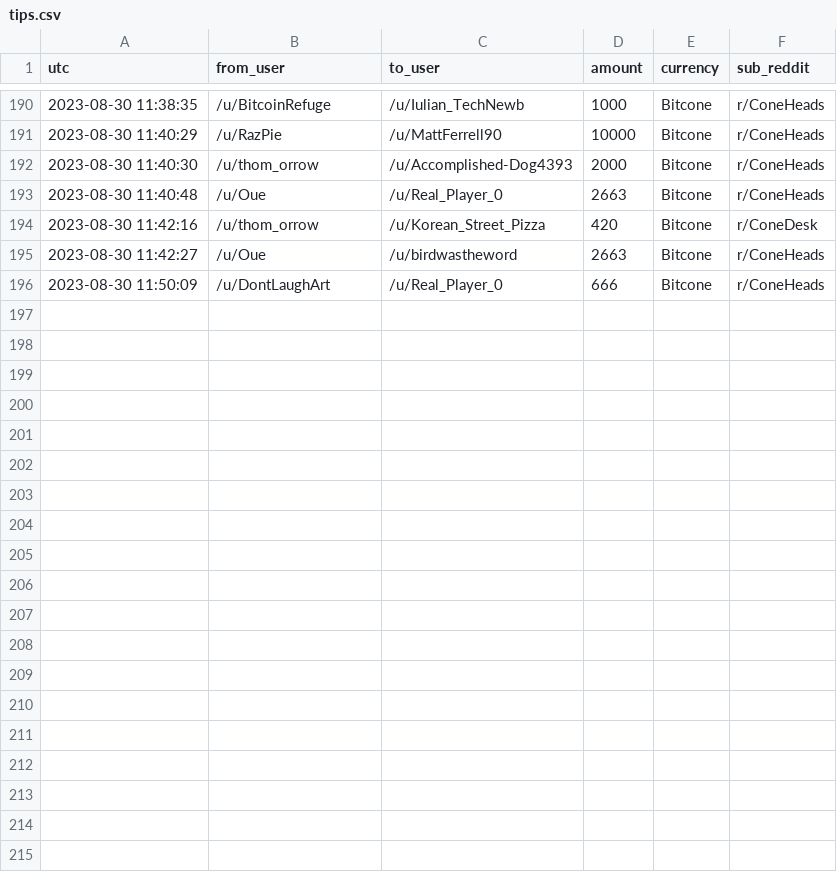
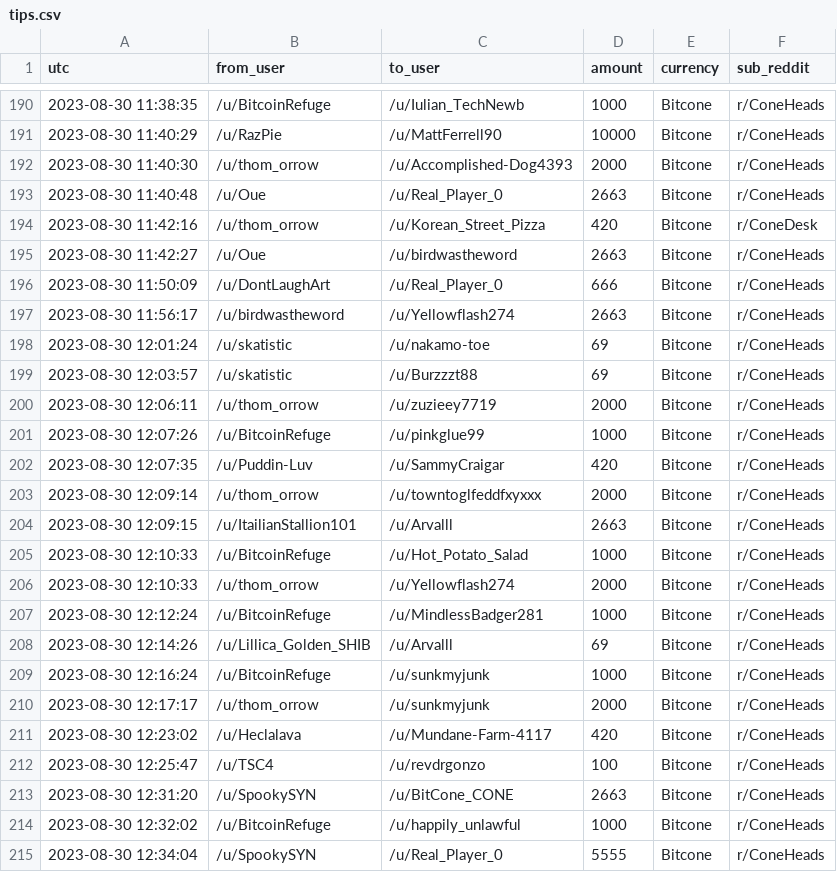
Before and after one commit to birdwastheword/Coneheads-Tip-Leaderboard, a CSV file: runs/2023-08-30/tips.csv, drawn as a sheet; only a part is shown, gaps mark what is left out; the diff covers the shown part only.

```diff
--- a/runs/2023-08-30/tips.csv
+++ b/runs/2023-08-30/tips.csv
@@ -196 +196,20 @@ utc, from_user, to_user, amount, currency, sub_reddit
 2023-08-30 11:50:09, /u/DontLaughArt, /u/Real_Player_0, 666, Bitcone, r/ConeHeads
+2023-08-30 11:56:17, /u/birdwastheword, /u/Yellowflash274, 2663, Bitcone, r/ConeHeads
+2023-08-30 12:01:24, /u/skatistic, /u/nakamo-toe, 69, Bitcone, r/ConeHeads
+2023-08-30 12:03:57, /u/skatistic, /u/Burzzzt88, 69, Bitcone, r/ConeHeads
+2023-08-30 12:06:11, /u/thom_orrow, /u/zuzieey7719, 2000, Bitcone, r/ConeHeads
+2023-08-30 12:07:26, /u/BitcoinRefuge, /u/pinkglue99, 1000, Bitcone, r/ConeHeads
+2023-08-30 12:07:35, /u/Puddin-Luv, /u/SammyCraigar, 420, Bitcone, r/ConeHeads
+2023-08-30 12:09:14, /u/thom_orrow, /u/towntoglfeddfxyxxx, 2000, Bitcone, r/ConeHeads
+2023-08-30 12:09:15, /u/ItailianStallion101, /u/Arvalll, 2663, Bitcone, r/ConeHeads
+2023-08-30 12:10:33, /u/BitcoinRefuge, /u/Hot_Potato_Salad, 1000, Bitcone, r/ConeHeads
+2023-08-30 12:10:33, /u/thom_orrow, /u/Yellowflash274, 2000, Bitcone, r/ConeHeads
+2023-08-30 12:12:24, /u/BitcoinRefuge, /u/MindlessBadger281, 1000, Bitcone, r/ConeHeads
+2023-08-30 12:14:26, /u/Lillica_Golden_SHIB, /u/Arvalll, 69, Bitcone, r/ConeHeads
+2023-08-30 12:16:24, /u/BitcoinRefuge, /u/sunkmyjunk, 1000, Bitcone, r/ConeHeads
+2023-08-30 12:17:17, /u/thom_orrow, /u/sunkmyjunk, 2000, Bitcone, r/ConeHeads
+2023-08-30 12:23:02, /u/Heclalava, /u/Mundane-Farm-4117, 420, Bitcone, r/ConeHeads
+2023-08-30 12:25:47, /u/TSC4, /u/revdrgonzo, 100, Bitcone, r/ConeHeads
+2023-08-30 12:31:20, /u/SpookySYN, /u/BitCone_CONE, 2663, Bitcone, r/ConeHeads
+2023-08-30 12:32:02, /u/BitcoinRefuge, /u/happily_unlawful, 1000, Bitcone, r/ConeHeads
+2023-08-30 12:34:04, /u/SpookySYN, /u/Real_Player_0, 5555, Bitcone, r/ConeHeads
```
Also changed, not shown: 10 added rows elsewhere in this file, 2 other files.
